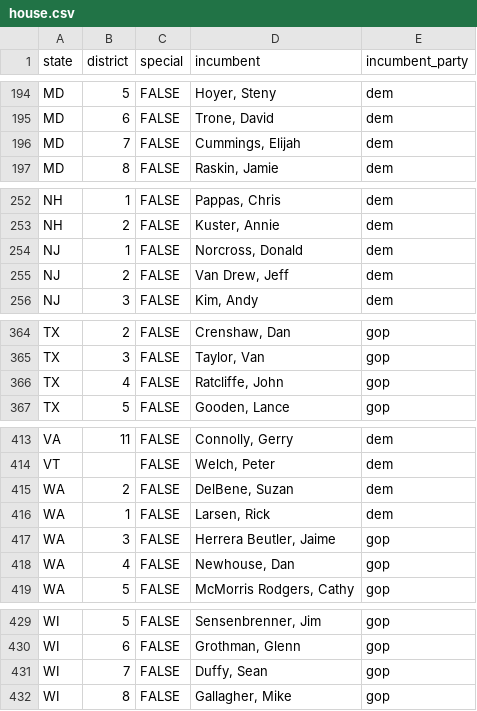
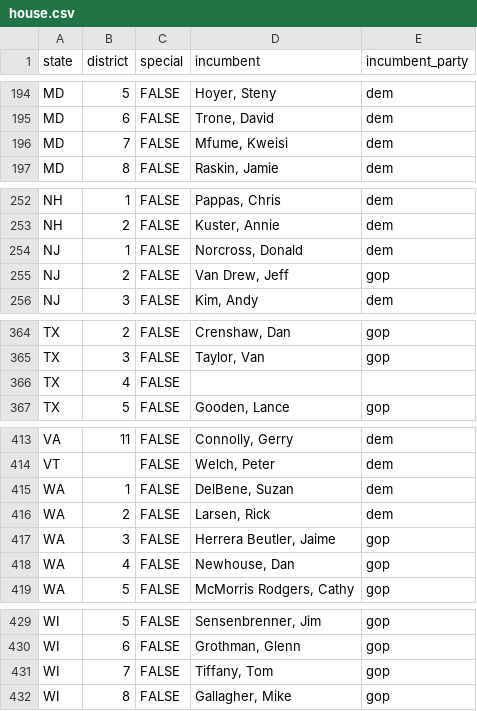
Before and after one commit to The-Politico/us-elections, a CSV file: db/elections/2020/seats/federal/legislative/house.csv, drawn as a sheet; only a part is shown, gaps mark what is left out; the diff covers the shown part only.

Commit message:
Latest lists of House incumbents.

```diff
--- a/db/elections/2020/seats/federal/legislative/house.csv
+++ b/db/elections/2020/seats/federal/legislative/house.csv
@@ -195,3 +195,3 @@ MD,5,FALSE,"Hoyer, Steny",dem
 MD,6,FALSE,"Trone, David",dem
-MD,7,FALSE,"Cummings, Elijah",dem
+MD,7,FALSE,"Mfume, Kweisi",dem
 MD,8,FALSE,"Raskin, Jamie",dem
@@ -254,3 +254,3 @@ NH,2,FALSE,"Kuster, Annie",dem
 NJ,1,FALSE,"Norcross, Donald",dem
-NJ,2,FALSE,"Van Drew, Jeff",dem
+NJ,2,FALSE,"Van Drew, Jeff",gop
 NJ,3,FALSE,"Kim, Andy",dem
@@ -365,3 +365,3 @@ TX,2,FALSE,"Crenshaw, Dan",gop
 TX,3,FALSE,"Taylor, Van",gop
-TX,4,FALSE,"Ratcliffe, John",gop
+TX,4,FALSE,,
 TX,5,FALSE,"Gooden, Lance",gop
@@ -414,4 +414,4 @@ VA,11,FALSE,"Connolly, Gerry",dem
 VT,,FALSE,"Welch, Peter",dem
-WA,2,FALSE,"DelBene, Suzan",dem
-WA,1,FALSE,"Larsen, Rick",dem
+WA,1,FALSE,"DelBene, Suzan",dem
+WA,2,FALSE,"Larsen, Rick",dem
 WA,3,FALSE,"Herrera Beutler, Jaime",gop
@@ -430,3 +430,3 @@ WI,5,FALSE,"Sensenbrenner, Jim",gop
 WI,6,FALSE,"Grothman, Glenn",gop
-WI,7,FALSE,"Duffy, Sean",gop
+WI,7,FALSE,"Tiffany, Tom",gop
 WI,8,FALSE,"Gallagher, Mike",gop
```
Also changed, not shown: 10 edited cells elsewhere in this file, 2 other files.
